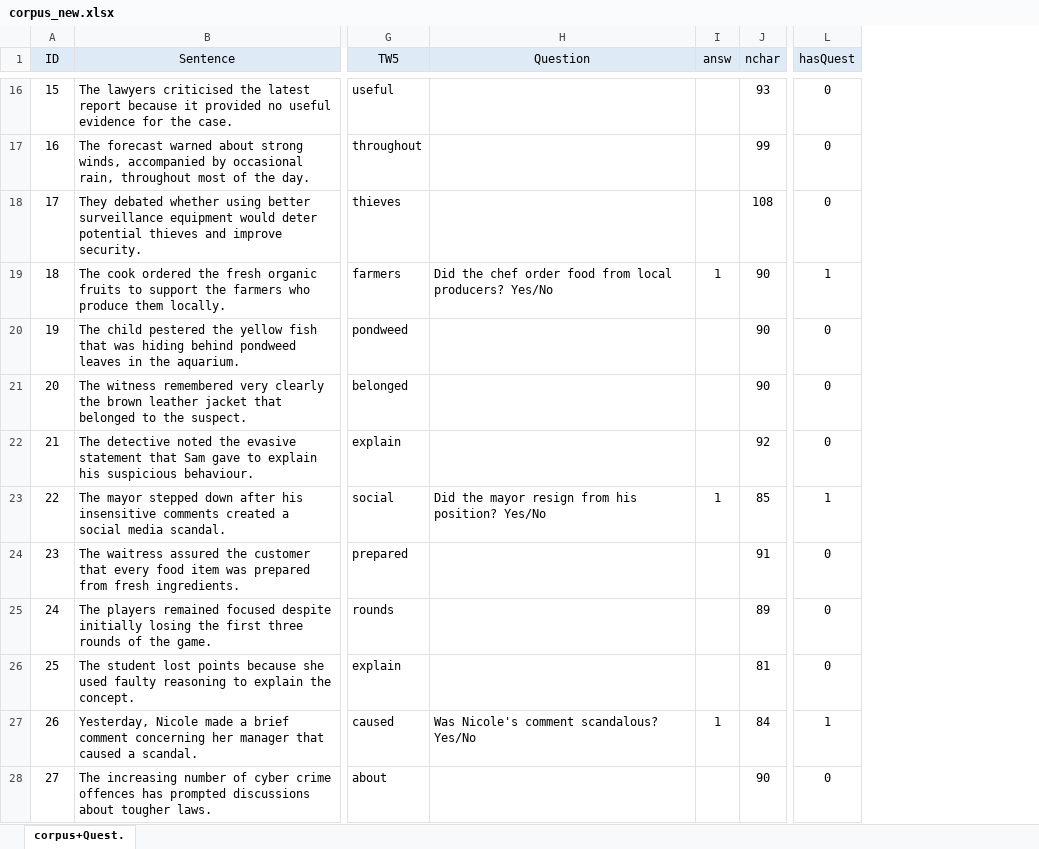
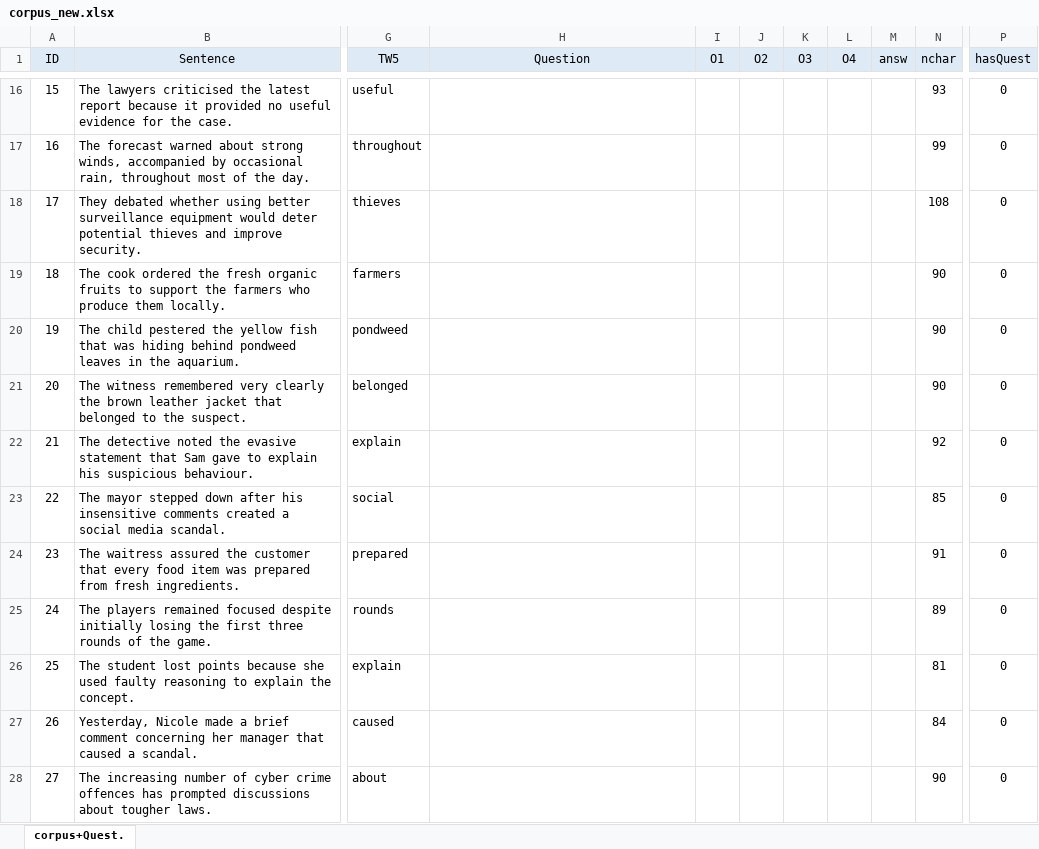
Before and after one commit to martin-vasilev/Zstring, an Excel workbook: Corpus/corpus_new.xlsx, sheet corpus+Quest., drawn as a sheet; only a part is shown, gaps mark what is left out; values as stored, in another font and other column widths than the file's, no borders; conditional formats not drawn; addresses are those after the commit; the diff covers the shown part only; the diff names each change by its address in the sheet, - before the commit and + after, or states it on an @@ line.

```diff
--- a/Corpus/corpus_new.xlsx (sheet corpus+Quest.)
+++ b/Corpus/corpus_new.xlsx (sheet corpus+Quest.)
+column I (О1), empty
+column J (О2), empty
+column K (О3), empty
+column L (О4), empty
-H19 (Question): Did the chef order food from local producers? Yes/No
+H19 (Question): (empty)
-M19 (answ): 1
+M19 (answ): (empty)
-P19 (hasQuest): 1
+P19 (hasQuest): 0
-H23 (Question): Did the mayor resign from his position? Yes/No
+H23 (Question): (empty)
-M23 (answ): 1
+M23 (answ): (empty)
-P23 (hasQuest): 1
+P23 (hasQuest): 0
-H27 (Question): Was Nicole's comment scandalous? Yes/No
+H27 (Question): (empty)
-M27 (answ): 1
+M27 (answ): (empty)
-P27 (hasQuest): 1
+P27 (hasQuest): 0
```
Also changed, not shown: 44 edited cells elsewhere in this sheet, formulas that keep their value.
